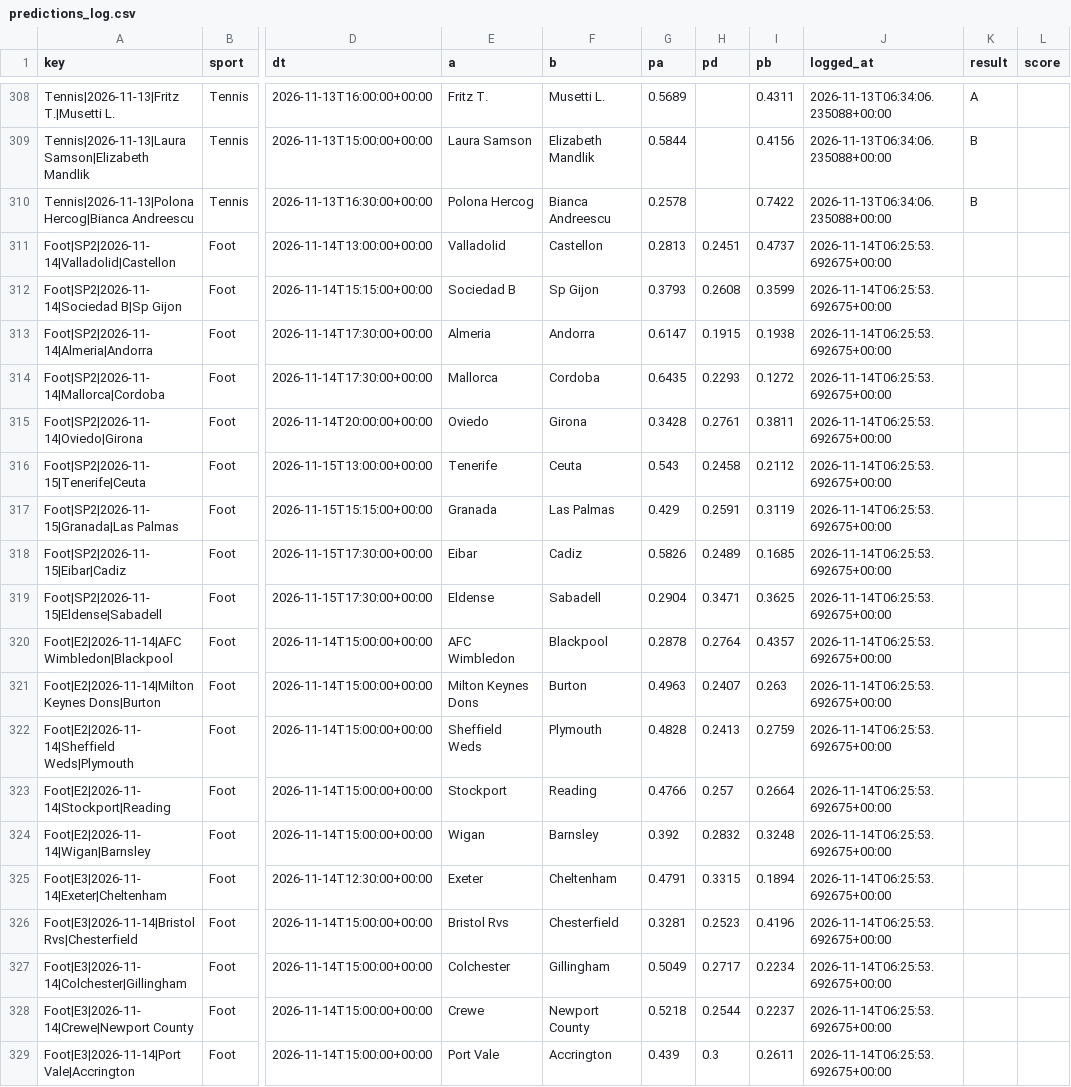
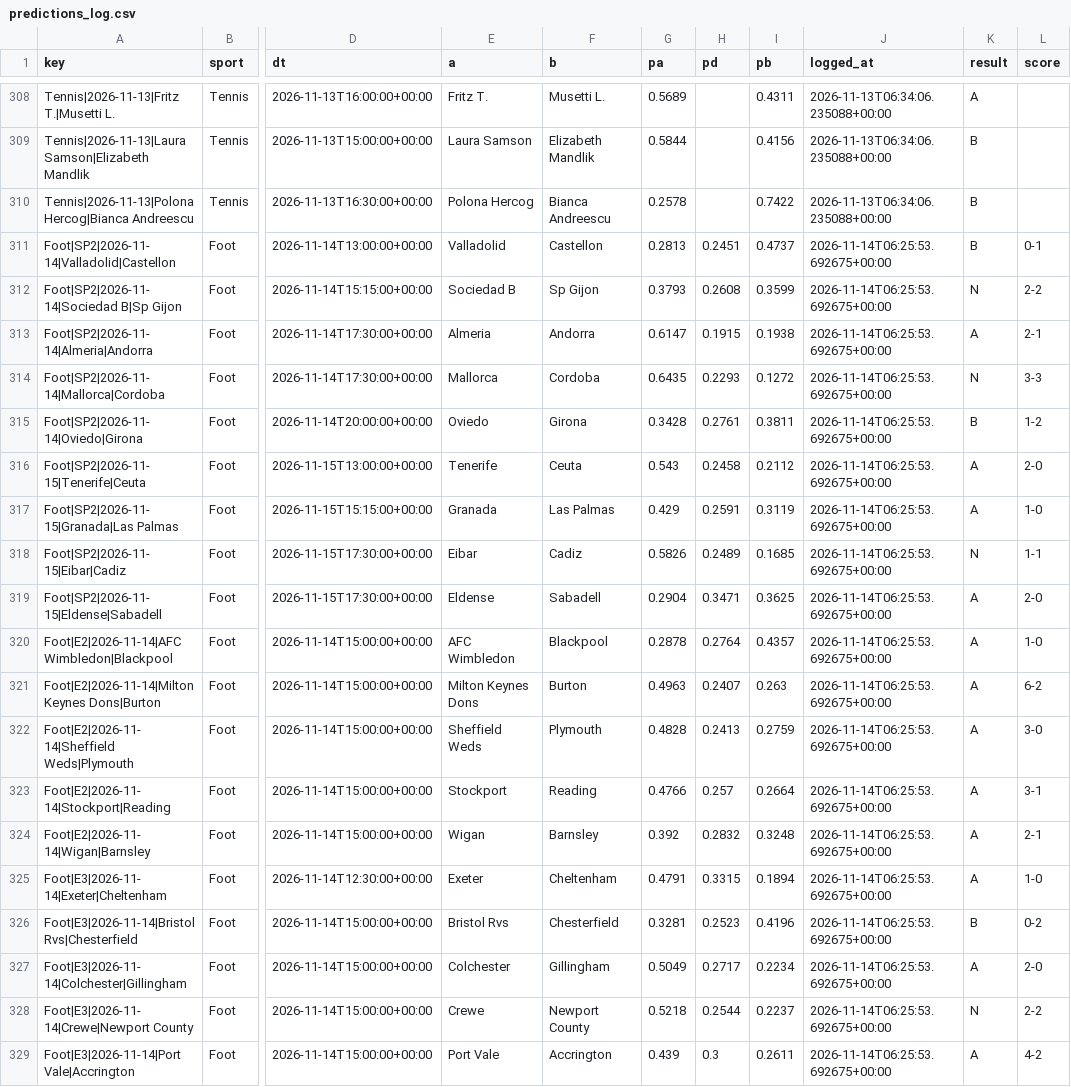
Before and after one commit to karlgabrielamani/pronostat, a CSV file: data/predictions_log.csv, drawn as a sheet; only a part is shown, gaps mark what is left out; the diff covers the shown part only; the diff names each change by its address in the sheet, - before the commit and + after, or states it on an @@ line.

```diff
--- a/data/predictions_log.csv
+++ b/data/predictions_log.csv
-K311 (result): (empty)
+K311 (result): B
-L311 (score): (empty)
+L311 (score): 0-1
-K312 (result): (empty)
+K312 (result): N
-L312 (score): (empty)
+L312 (score): 2-2
-K313 (result): (empty)
+K313 (result): A
-L313 (score): (empty)
+L313 (score): 2-1
-K314 (result): (empty)
+K314 (result): N
-L314 (score): (empty)
+L314 (score): 3-3
-K315 (result): (empty)
+K315 (result): B
-L315 (score): (empty)
+L315 (score): 1-2
-K316:K317 (result): (empty)
+K316:K317 (result): A
-L316 (score): (empty)
+L316 (score): 2-0
-L317 (score): (empty)
+L317 (score): 1-0
-K318 (result): (empty)
+K318 (result): N
-L318 (score): (empty)
+L318 (score): 1-1
-K319:K325 (result): (empty)
+K319:K325 (result): A
-L319 (score): (empty)
+L319 (score): 2-0
-L320 (score): (empty)
+L320 (score): 1-0
-L321 (score): (empty)
+L321 (score): 6-2
-L322 (score): (empty)
+L322 (score): 3-0
-L323 (score): (empty)
+L323 (score): 3-1
-L324 (score): (empty)
+L324 (score): 2-1
-L325 (score): (empty)
+L325 (score): 1-0
-K326 (result): (empty)
+K326 (result): B
-L326 (score): (empty)
+L326 (score): 0-2
-K327 (result): (empty)
+K327 (result): A
-L327 (score): (empty)
+L327 (score): 2-0
-K328 (result): (empty)
+K328 (result): N
-L328 (score): (empty)
+L328 (score): 2-2
-K329 (result): (empty)
+K329 (result): A
-L329 (score): (empty)
+L329 (score): 4-2
```
Also changed, not shown: 8 added rows and 46 edited cells elsewhere in this file, data/cups_history.csv, 6 other files.
